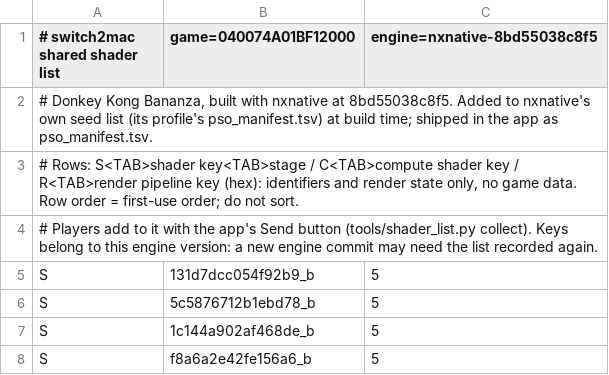
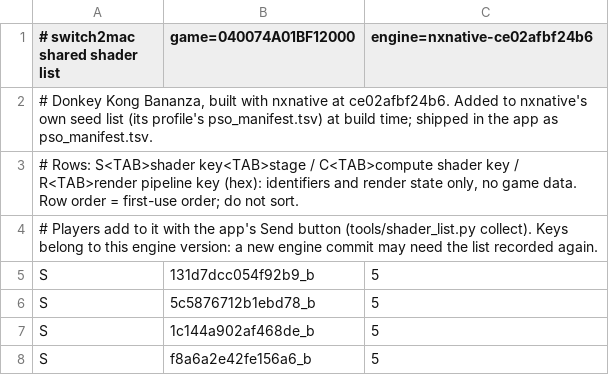
Before and after one commit to IT-Kwj/hermit, a TSV file: games/donkey-kong-bananza/shader_list.tsv, drawn as a sheet; only a part is shown.

```diff
--- a/games/donkey-kong-bananza/shader_list.tsv
+++ b/games/donkey-kong-bananza/shader_list.tsv
@@ -1,3 +1,3 @@
-# switch2mac shared shader list	game=040074A01BF12000	engine=nxnative-8bd55038c8f5
-# Donkey Kong Bananza, built with nxnative at 8bd55038c8f5. Added to nxnative's own seed list (its profile's pso_manifest.tsv) at build time; shipped in the app as pso_manifest.tsv.
+# switch2mac shared shader list	game=040074A01BF12000	engine=nxnative-ce02afbf24b6
+# Donkey Kong Bananza, built with nxnative at ce02afbf24b6. Added to nxnative's own seed list (its profile's pso_manifest.tsv) at build time; shipped in the app as pso_manifest.tsv.
 # Rows: S<TAB>shader key<TAB>stage / C<TAB>compute shader key / R<TAB>render pipeline key (hex): identifiers and render state only, no game data. Row order = first-use order; do not sort.
```
Also changed, not shown: 3 other files.
